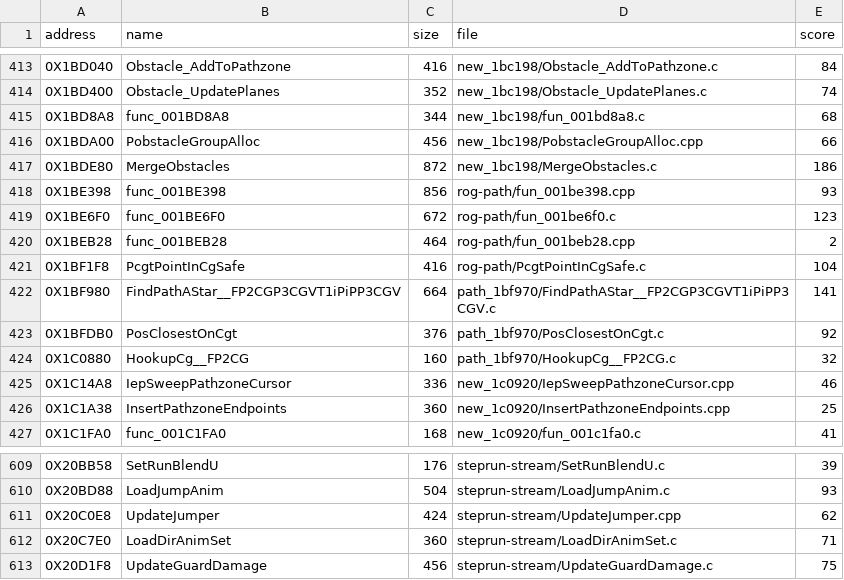
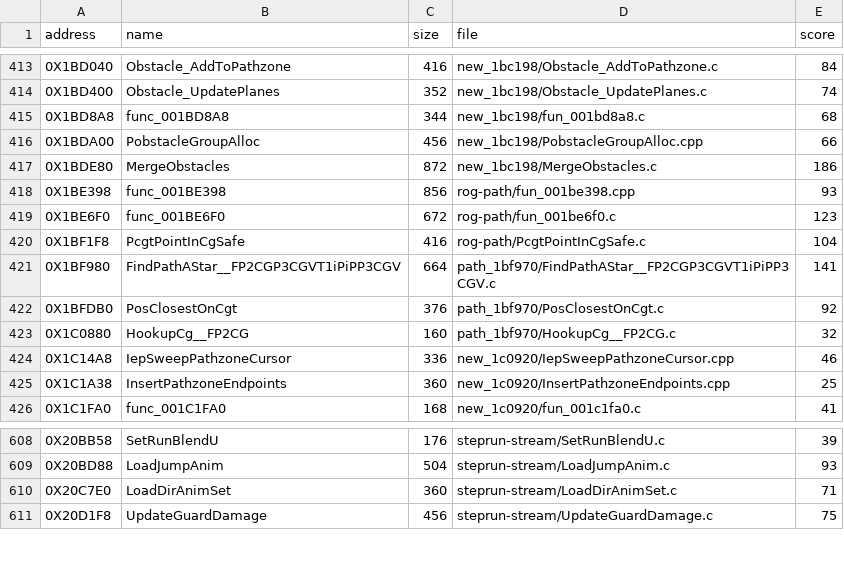
Before and after one commit to Blightwidow/rogue-byte, a TSV file: nonmatching/MANIFEST.tsv, drawn as a sheet; only a part is shown, gaps mark what is left out.

Commit message:
feat(us): func_001BEB28 and UpdateJumper matched with -fmove-all-movables, 6191 functions
func_001BEB28 (464 bytes) was at score 2 and UpdateJumper (420 bytes) at
62; both reach 0 with -fmove-all-movables and neither without it, as
measured on 2026-11-06. Both are in config/us/move_movables.txt.
NTSC-U code goes from 79.97% to 80.04% (1122492 of 1402480 bytes).

PAL goes from 78.43% to 78.57%: version_check.py now compiles with the
per-function flags, so ApplyAseg (24 to 0) and the two new functions
reproduce PAL as well, and PAL status for flag-dependent functions is
correct.

Verified: make elf exits 0; make unit for rog-path and steprun-stream
links every function from C; make pal, make objdiff, make readme and
make check exit 0.

```diff
--- a/nonmatching/MANIFEST.tsv
+++ b/nonmatching/MANIFEST.tsv
@@ -419,3 +419,2 @@ address	name	size	file	score
 0X1BE6F0	func_001BE6F0	672	rog-path/fun_001be6f0.c	123
-0X1BEB28	func_001BEB28	464	rog-path/fun_001beb28.cpp	2
 0X1BF1F8	PcgtPointInCgSafe	416	rog-path/PcgtPointInCgSafe.c	104
@@ -610,3 +609,2 @@ address	name	size	file	score
 0X20BD88	LoadJumpAnim	504	steprun-stream/LoadJumpAnim.c	93
-0X20C0E8	UpdateJumper	424	steprun-stream/UpdateJumper.cpp	62
 0X20C7E0	LoadDirAnimSet	360	steprun-stream/LoadDirAnimSet.c	71
```
Also changed, not shown: config/eu/addresses.tsv, config/eu/c_status.tsv, 7 other files.
